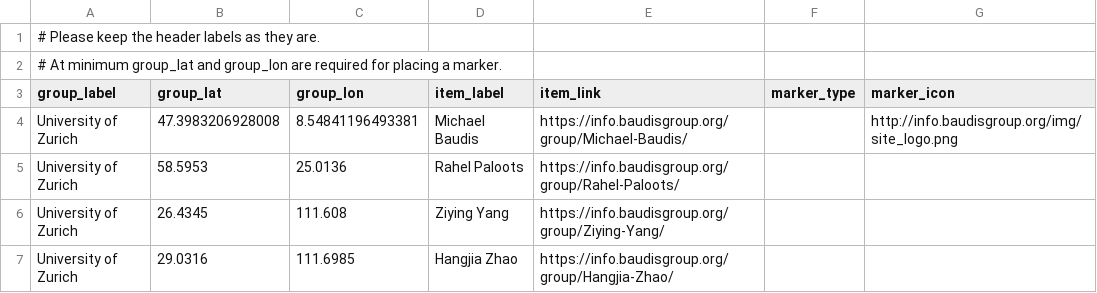
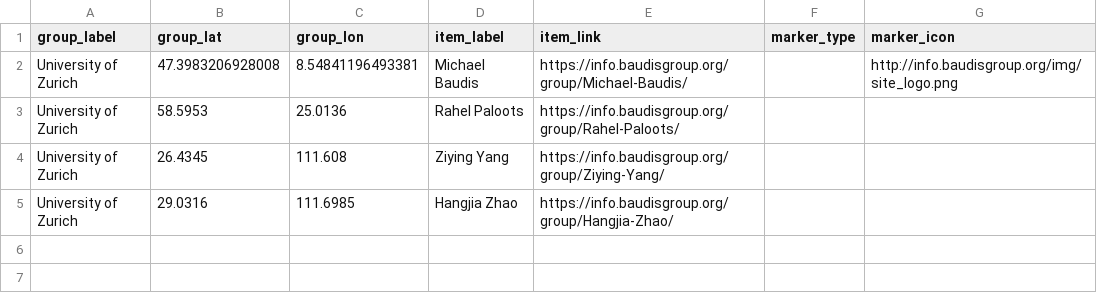
Before and after one commit to baudisgroup/baudisgroup.github.io, a TSV file: docs/group/people.tsv, drawn as a sheet; the diff names each change by its address in the sheet, - before the commit and + after, or states it on an @@ line.

Commit message:
Update people.tsv
removing the header to get a table display on GH

```diff
--- a/docs/group/people.tsv
+++ b/docs/group/people.tsv
-row 1: # Please keep the header labels as they are.
-row 2: # At minimum group_lat and group_lon are required for placing a marker.
```
